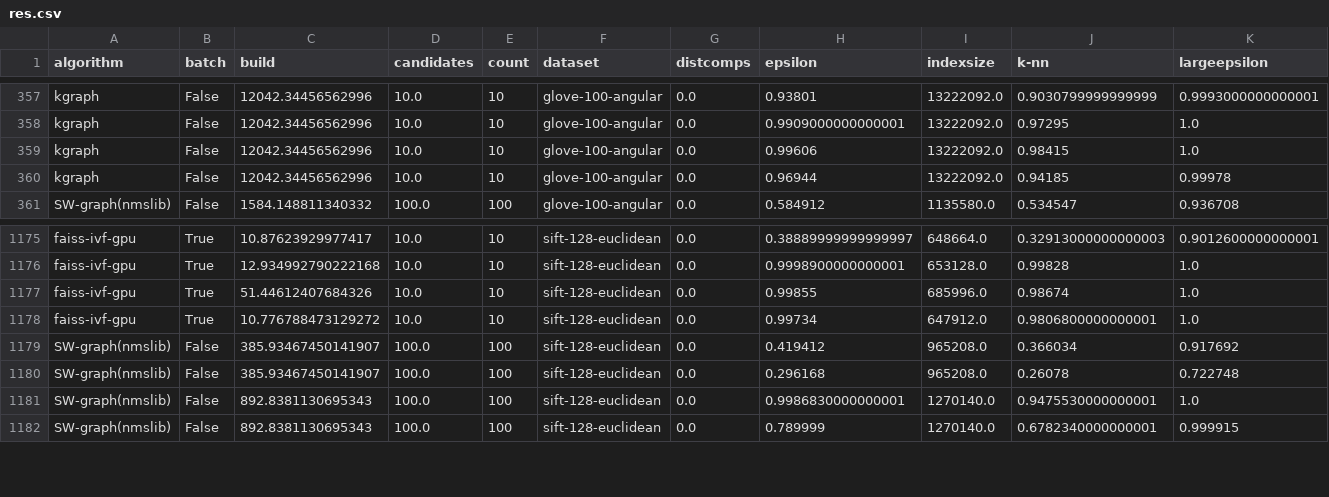
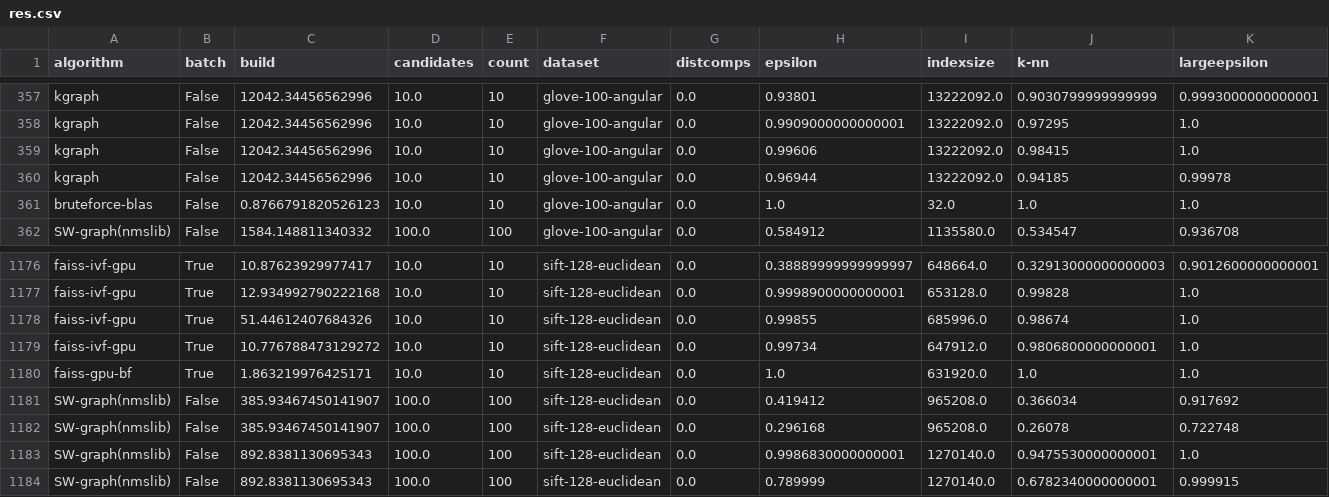
Before and after one commit to maumueller/ann-benchmarks-reproducibility, a CSV file: res.csv, drawn as a sheet; only a part is shown, gaps mark what is left out; rows hold the shown columns only; the diff names each change by its address in the sheet, - before the commit and + after, or states it on an @@ line.

Commit message:
added a few missing runs

```diff
--- a/res.csv
+++ b/res.csv
+row 361: bruteforce-blas | False | 0.8766791820526123 | 10.0 | 10 | glove-100-angular | 0.0 | 1.0 | 32.0 | 1.0 | 1.0
+row 1180: faiss-gpu-bf | True | 1.863219976425171 | 10.0 | 10 | sift-128-euclidean | 0.0 | 1.0 | 631920.0 | 1.0 | 1.0
```
